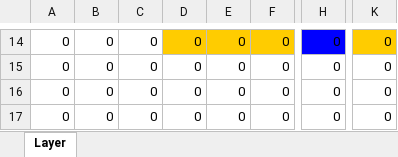
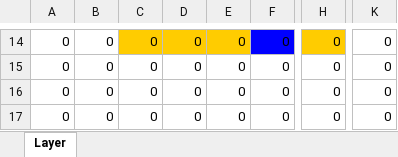
Before and after one commit to wiktorgoral/MasterDegree, an Excel workbook: Examples/Wire World/excel/example.xlsx, sheet Layer, drawn as a sheet; only a part is shown, gaps mark what is left out; values as stored, in another font and other column widths than the file's, no borders; the diff covers the shown part only; the diff names each change by its address in the sheet, - before the commit and + after, or states it on an @@ line.

```diff
--- a/Examples/Wire World/excel/example.xlsx (sheet Layer)
+++ b/Examples/Wire World/excel/example.xlsx (sheet Layer)
-C14 fill: none
+C14 fill: #FFCC00
-F14 fill: #FFCC00
+F14 fill: #0000FF
-H14 fill: #0000FF
+H14 fill: #FFCC00
-K14 fill: #FFCC00
+K14 fill: none
```
Also changed, not shown: cell formats elsewhere in this sheet, Examples/Langton Ant/excel/example.xlsx, 8 other files.
